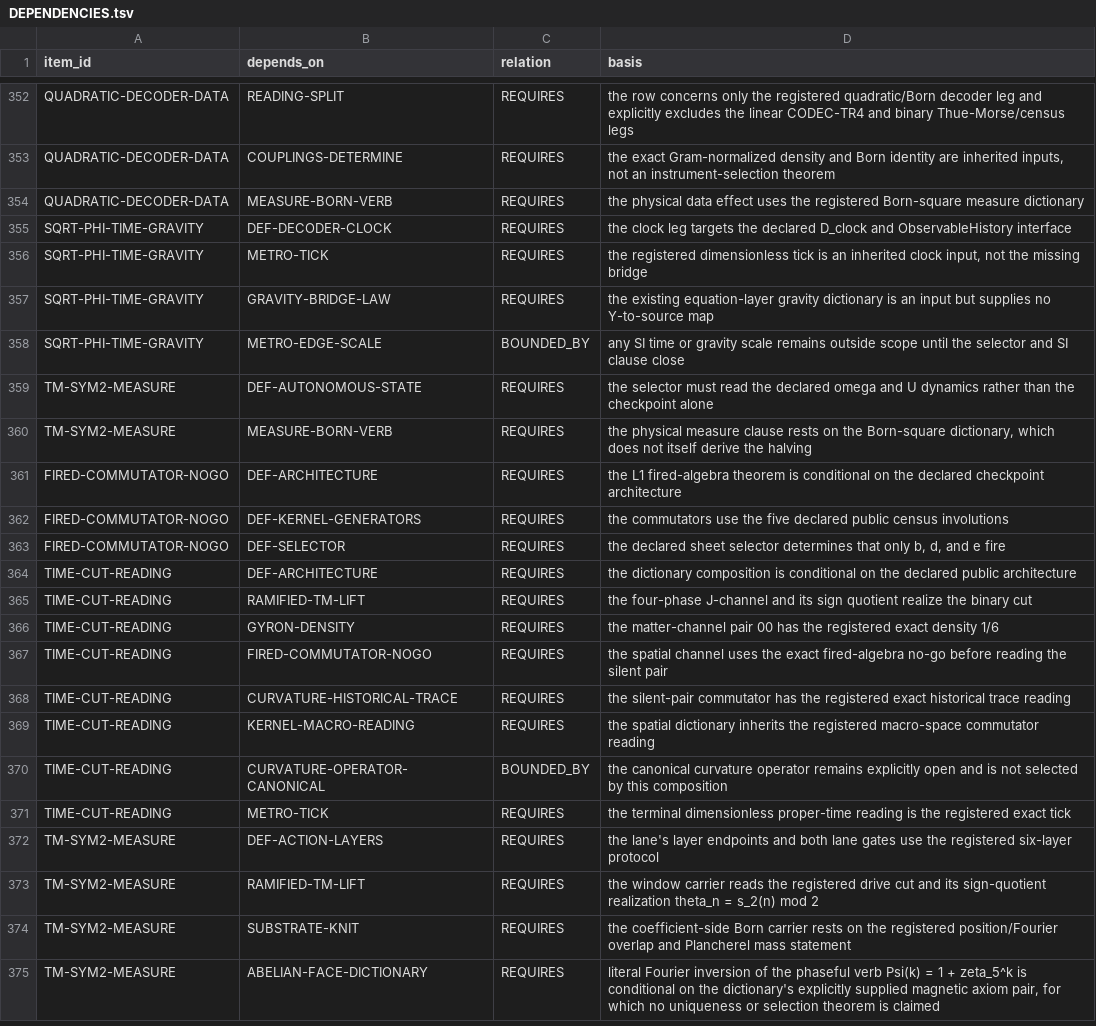
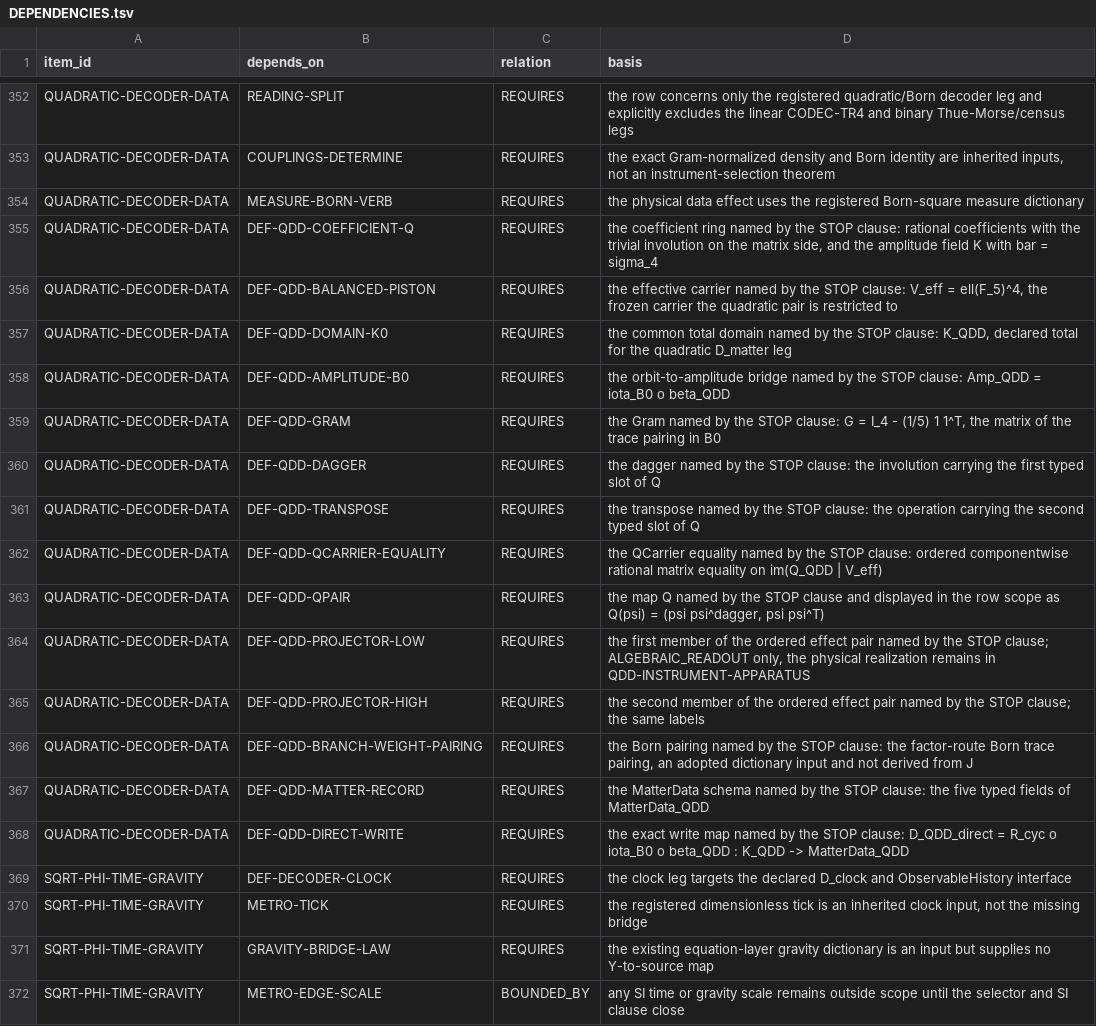
Before and after one commit to mathorn1973/twist-j, a TSV file: canon/DEPENDENCIES.tsv, drawn as a sheet; only a part is shown, gaps mark what is left out; the shorter side is filled out with more unchanged rows.

```diff
--- a/canon/DEPENDENCIES.tsv
+++ b/canon/DEPENDENCIES.tsv
@@ -354,2 +354,16 @@ QUADRATIC-DECODER-DATA	COUPLINGS-DETERMINE	REQUIRES	the exact Gram-normalized de
 QUADRATIC-DECODER-DATA	MEASURE-BORN-VERB	REQUIRES	the physical data effect uses the registered Born-square measure dictionary
+QUADRATIC-DECODER-DATA	DEF-QDD-COEFFICIENT-Q	REQUIRES	the coefficient ring named by the STOP clause: rational coefficients with the trivial involution on the matrix side, and the amplitude field K with bar = sigma_4
+QUADRATIC-DECODER-DATA	DEF-QDD-BALANCED-PISTON	REQUIRES	the effective carrier named by the STOP clause: V_eff = ell(F_5)^4, the frozen carrier the quadratic pair is restricted to
+QUADRATIC-DECODER-DATA	DEF-QDD-DOMAIN-K0	REQUIRES	the common total domain named by the STOP clause: K_QDD, declared total for the quadratic D_matter leg
+QUADRATIC-DECODER-DATA	DEF-QDD-AMPLITUDE-B0	REQUIRES	the orbit-to-amplitude bridge named by the STOP clause: Amp_QDD = iota_B0 o beta_QDD
+QUADRATIC-DECODER-DATA	DEF-QDD-GRAM	REQUIRES	the Gram named by the STOP clause: G = I_4 - (1/5) 1 1^T, the matrix of the trace pairing in B0
+QUADRATIC-DECODER-DATA	DEF-QDD-DAGGER	REQUIRES	the dagger named by the STOP clause: the involution carrying the first typed slot of Q
+QUADRATIC-DECODER-DATA	DEF-QDD-TRANSPOSE	REQUIRES	the transpose named by the STOP clause: the operation carrying the second typed slot of Q
+QUADRATIC-DECODER-DATA	DEF-QDD-QCARRIER-EQUALITY	REQUIRES	the QCarrier equality named by the STOP clause: ordered componentwise rational matrix equality on im(Q_QDD | V_eff)
+QUADRATIC-DECODER-DATA	DEF-QDD-QPAIR	REQUIRES	the map Q named by the STOP clause and displayed in the row scope as Q(psi) = (psi psi^dagger, psi psi^T)
+QUADRATIC-DECODER-DATA	DEF-QDD-PROJECTOR-LOW	REQUIRES	the first member of the ordered effect pair named by the STOP clause; ALGEBRAIC_READOUT only, the physical realization remains in QDD-INSTRUMENT-APPARATUS
+QUADRATIC-DECODER-DATA	DEF-QDD-PROJECTOR-HIGH	REQUIRES	the second member of the ordered effect pair named by the STOP clause; the same labels
+QUADRATIC-DECODER-DATA	DEF-QDD-BRANCH-WEIGHT-PAIRING	REQUIRES	the Born pairing named by the STOP clause: the factor-route Born trace pairing, an adopted dictionary input and not derived from J
+QUADRATIC-DECODER-DATA	DEF-QDD-MATTER-RECORD	REQUIRES	the MatterData schema named by the STOP clause: the five typed fields of MatterData_QDD
+QUADRATIC-DECODER-DATA	DEF-QDD-DIRECT-WRITE	REQUIRES	the exact write map named by the STOP clause: D_QDD_direct = R_cyc o iota_B0 o beta_QDD : K_QDD -> MatterData_QDD
 SQRT-PHI-TIME-GRAVITY	DEF-DECODER-CLOCK	REQUIRES	the clock leg targets the declared D_clock and ObservableHistory interface
```
Also changed, not shown: 11 other files.
